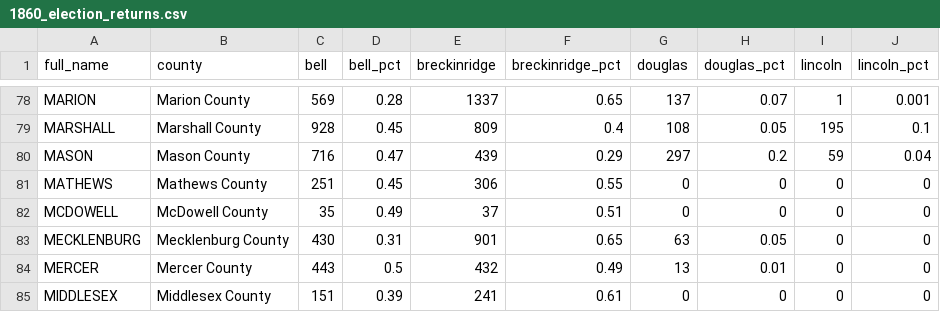
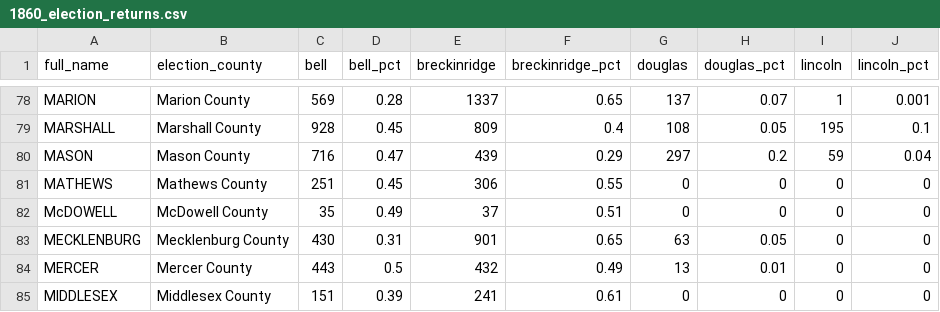
Before and after one commit to thekohler/kohler_clio2_project, a CSV file: mapping_files/1860_election_returns.csv, drawn as a sheet; only a part is shown, gaps mark what is left out; the diff covers the shown part only.

```diff
--- a/mapping_files/1860_election_returns.csv
+++ b/mapping_files/1860_election_returns.csv
@@ -1 +1 @@
-full_name,county,bell,bell_pct,breckinridge,breckinridge_pct,douglas,douglas_pct,lincoln,lincoln_pct
+full_name,election_county,bell,bell_pct,breckinridge,breckinridge_pct,douglas,douglas_pct,lincoln,lincoln_pct
@@ -81,3 +81,3 @@ MASON,Mason County,716,0.47,439,0.29,297,0.2,59,0.04
 MATHEWS,Mathews County,251,0.45,306,0.55,0,0,0,0
-MCDOWELL,McDowell County,35,0.49,37,0.51,0,0,0,0
+McDOWELL,McDowell County,35,0.49,37,0.51,0,0,0,0
 MECKLENBURG,Mecklenburg County,430,0.31,901,0.65,63,0.05,0,0
```
Also changed, not shown: 37 edited cells elsewhere in this file, mapping_files/race_1860.csv, mapping_files/total_1860.csv, 6 other files.
